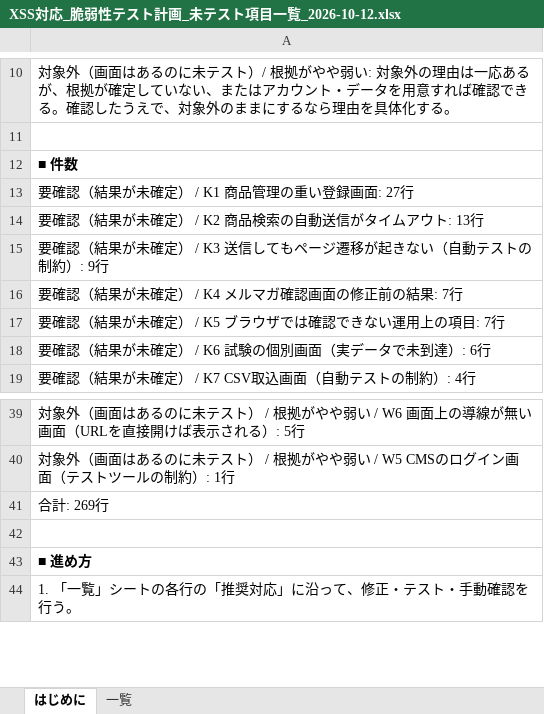
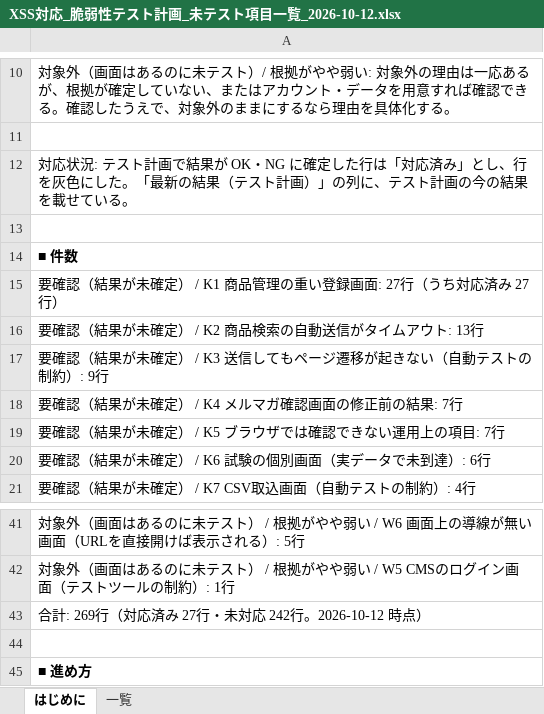
Before and after one commit to vizleadgithub/nichiben, an Excel workbook: secure_report/XSS対応_脆弱性テスト計画_未テスト項目一覧_2026-10-12.xlsx, sheet はじめに, drawn as a sheet; only a part is shown, gaps mark what is left out; the shorter side is filled out with more unchanged rows; values as stored, in another font and other column widths than the file's, no borders; addresses are those after the commit; the diff names each change by its address in the sheet, - before the commit and + after, or states it on an @@ line.

```diff
--- a/secure_report/XSS対応_脆弱性テスト計画_未テスト項目一覧_2026-10-12.xlsx (sheet はじめに)
+++ b/secure_report/XSS対応_脆弱性テスト計画_未テスト項目一覧_2026-10-12.xlsx (sheet はじめに)
+row 12: 対応状況: テスト計画で結果が OK・NG に確定した行は「対応済み」とし、行を灰色にした。「最新の結果（テスト計画）」の列に、テスト計画の今の結果を載せている。
+row 13: (empty)
-A15: 要確認（結果が未確定） / K1 商品管理の重い登録画面: 27行
+A15: 要確認（結果が未確定） / K1 商品管理の重い登録画面: 27行（うち対応済み 27行）
-A43: 合計: 269行
+A43: 合計: 269行（対応済み 27行・未対応 242行。2026-10-12 時点）
```
Also changed, not shown: sheet 一覧.
